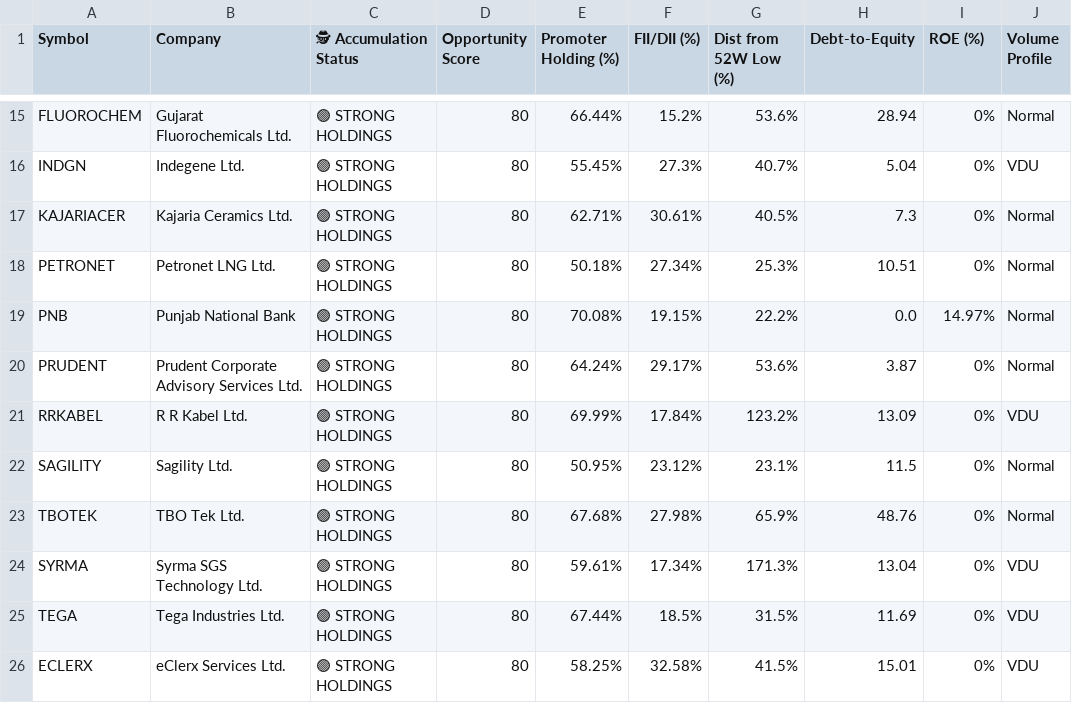
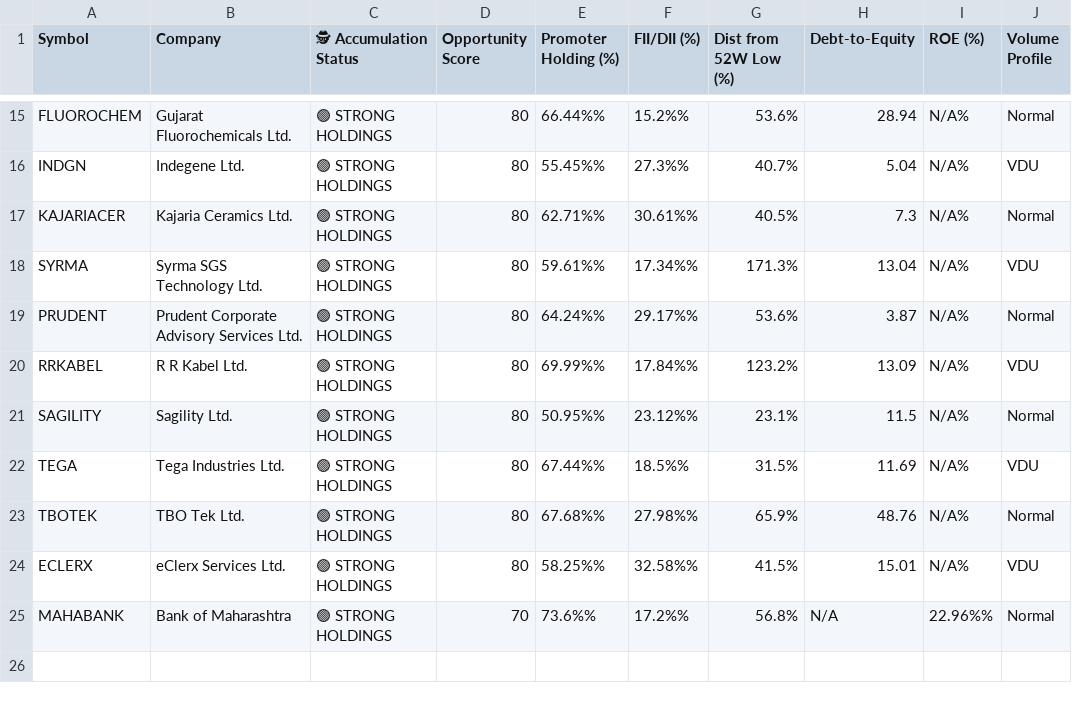
Before and after one commit to bornsupreme21-pk/nbt-quantum-engine, a CSV file: incubator_output.csv, drawn as a sheet; only a part is shown, gaps mark what is left out; removed rows and columns are numbered as before the commit, all else as after; the diff covers the shown part only; the diff names each change by its address in the sheet, - before the commit and + after, or states it on an @@ line.

```diff
--- a/incubator_output.csv
+++ b/incubator_output.csv
-E15 (Promoter Holding (%)): 66.44%
+E15 (Promoter Holding (%)): 66.44%%
-F15 (FII/DII (%)): 15.2%
+F15 (FII/DII (%)): 15.2%%
-I15:I17 (ROE (%)): 0%
+I15:I17 (ROE (%)): N/A%
-E16 (Promoter Holding (%)): 55.45%
+E16 (Promoter Holding (%)): 55.45%%
-F16 (FII/DII (%)): 27.3%
+F16 (FII/DII (%)): 27.3%%
-E17 (Promoter Holding (%)): 62.71%
+E17 (Promoter Holding (%)): 62.71%%
-F17 (FII/DII (%)): 30.61%
+F17 (FII/DII (%)): 30.61%%
-row 18: PETRONET | Petronet LNG Ltd. | 🟢 STRONG HOLDINGS | 80 | 50.18% | 27.34% | 25.3% | 10.51 | 0% | Normal
-row 19: PNB | Punjab National Bank | 🟢 STRONG HOLDINGS | 80 | 70.08% | 19.15% | 22.2% | 0.0 | 14.97% | Normal
+row 18: SYRMA | Syrma SGS Technology Ltd. | 🟢 STRONG HOLDINGS | 80 | 59.61%% | 17.34%% | 171.3% | 13.04 | N/A% | VDU
-E19 (Promoter Holding (%)): 64.24%
+E19 (Promoter Holding (%)): 64.24%%
-F19 (FII/DII (%)): 29.17%
+F19 (FII/DII (%)): 29.17%%
-I19:I21 (ROE (%)): 0%
+I19:I21 (ROE (%)): N/A%
-E20 (Promoter Holding (%)): 69.99%
+E20 (Promoter Holding (%)): 69.99%%
-F20 (FII/DII (%)): 17.84%
+F20 (FII/DII (%)): 17.84%%
-E21 (Promoter Holding (%)): 50.95%
+E21 (Promoter Holding (%)): 50.95%%
-F21 (FII/DII (%)): 23.12%
+F21 (FII/DII (%)): 23.12%%
+row 22: TEGA | Tega Industries Ltd. | 🟢 STRONG HOLDINGS | 80 | 67.44%% | 18.5%% | 31.5% | 11.69 | N/A% | VDU
-E23 (Promoter Holding (%)): 67.68%
+E23 (Promoter Holding (%)): 67.68%%
-F23 (FII/DII (%)): 27.98%
+F23 (FII/DII (%)): 27.98%%
-I23 (ROE (%)): 0%
+I23 (ROE (%)): N/A%
-row 24: SYRMA | Syrma SGS Technology Ltd. | 🟢 STRONG HOLDINGS | 80 | 59.61% | 17.34% | 171.3% | 13.04 | 0% | VDU
-row 25: TEGA | Tega Industries Ltd. | 🟢 STRONG HOLDINGS | 80 | 67.44% | 18.5% | 31.5% | 11.69 | 0% | VDU
-E24 (Promoter Holding (%)): 58.25%
+E24 (Promoter Holding (%)): 58.25%%
-F24 (FII/DII (%)): 32.58%
+F24 (FII/DII (%)): 32.58%%
-I24 (ROE (%)): 0%
+I24 (ROE (%)): N/A%
+row 25: MAHABANK | Bank of Maharashtra | 🟢 STRONG HOLDINGS | 70 | 73.6%% | 17.2%% | 56.8% | N/A | 22.96%% | Normal
```
Also changed, not shown: 3 added rows, 3 removed rows and 30 edited cells elsewhere in this file, promoter_output.csv, sector_output.csv, 2 other files.
